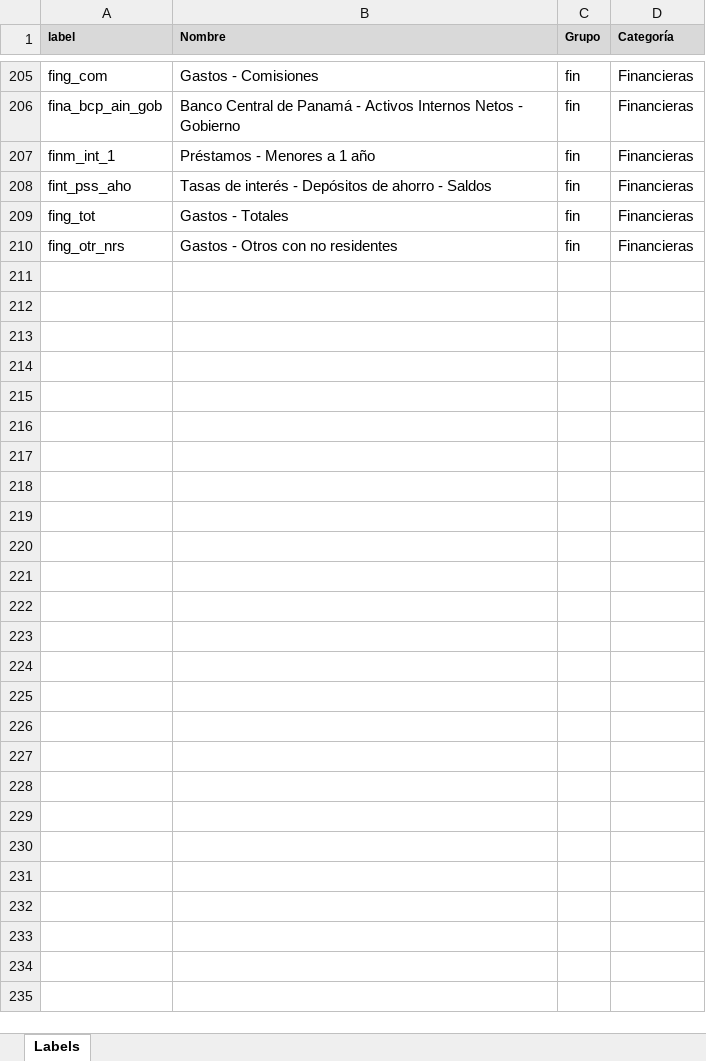
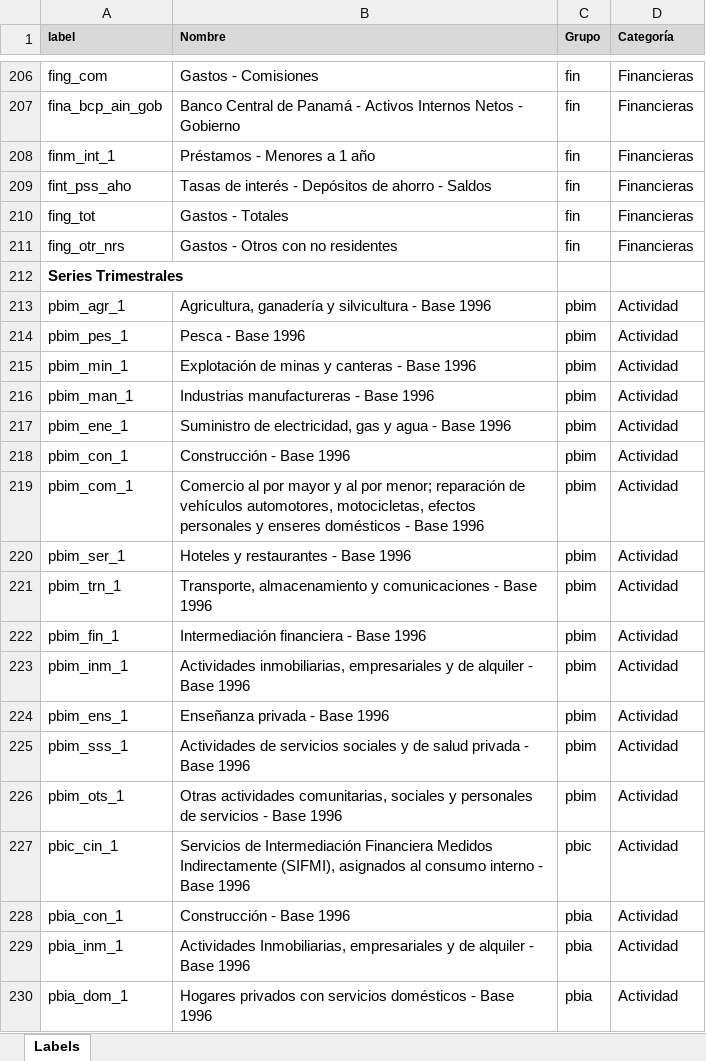
Before and after one commit to ApoyoAnalytics/PIBNowcast, an Excel workbook: inputs/bdLabels.xlsx, sheet Labels, drawn as a sheet; only a part is shown, gaps mark what is left out; values as stored, in another font and other column widths than the file's, no borders; the diff covers the shown part only; the diff names each change by its address in the sheet, - before the commit and + after, or states it on an @@ line.

Commit message:
Labels_Trimestrales

```diff
--- a/inputs/bdLabels.xlsx (sheet Labels)
+++ b/inputs/bdLabels.xlsx (sheet Labels)
+row 212: Series Trimestrales
+row 213: pbim_agr_1 | Agricultura, ganadería y silvicultura - Base 1996 | pbim | Actividad
+row 214: pbim_pes_1 | Pesca - Base 1996 | pbim | Actividad
+row 215: pbim_min_1 | Explotación de minas y canteras - Base 1996 | pbim | Actividad
+row 216: pbim_man_1 | Industrias manufactureras - Base 1996 | pbim | Actividad
+row 217: pbim_ene_1 | Suministro de electricidad, gas y agua - Base 1996 | pbim | Actividad
+row 218: pbim_con_1 | Construcción - Base 1996 | pbim | Actividad
+row 219: pbim_com_1 | Comercio al por mayor y al por menor; reparación de vehículos automotores, motocicletas, efectos personales y enseres domésticos - Base 1996 | pbim | Actividad
+row 220: pbim_ser_1 | Hoteles y restaurantes - Base 1996 | pbim | Actividad
+row 221: pbim_trn_1 | Transporte, almacenamiento y comunicaciones - Base 1996 | pbim | Actividad
+row 222: pbim_fin_1 | Intermediación financiera - Base 1996 | pbim | Actividad
+row 223: pbim_inm_1 | Actividades inmobiliarias, empresariales y de alquiler - Base 1996 | pbim | Actividad
+row 224: pbim_ens_1 | Enseñanza privada - Base 1996 | pbim | Actividad
+row 225: pbim_sss_1 | Actividades de servicios sociales y de salud privada - Base 1996 | pbim | Actividad
+row 226: pbim_ots_1 | Otras actividades comunitarias, sociales y personales de servicios - Base 1996 | pbim | Actividad
+row 227: pbic_cin_1 | Servicios de Intermediación Financiera Medidos Indirectamente (SIFMI), asignados al consumo interno - Base 1996 | pbic | Actividad
+row 228: pbia_con_1 | Construcción - Base 1996 | pbia | Actividad
+row 229: pbia_inm_1 | Actividades Inmobiliarias, empresariales y de alquiler - Base 1996 | pbia | Actividad
+row 230: pbia_dom_1 | Hogares privados con servicios domésticos - Base 1996 | pbia | Actividad
```
Also changed, not shown: 53 added rows elsewhere in this sheet.
